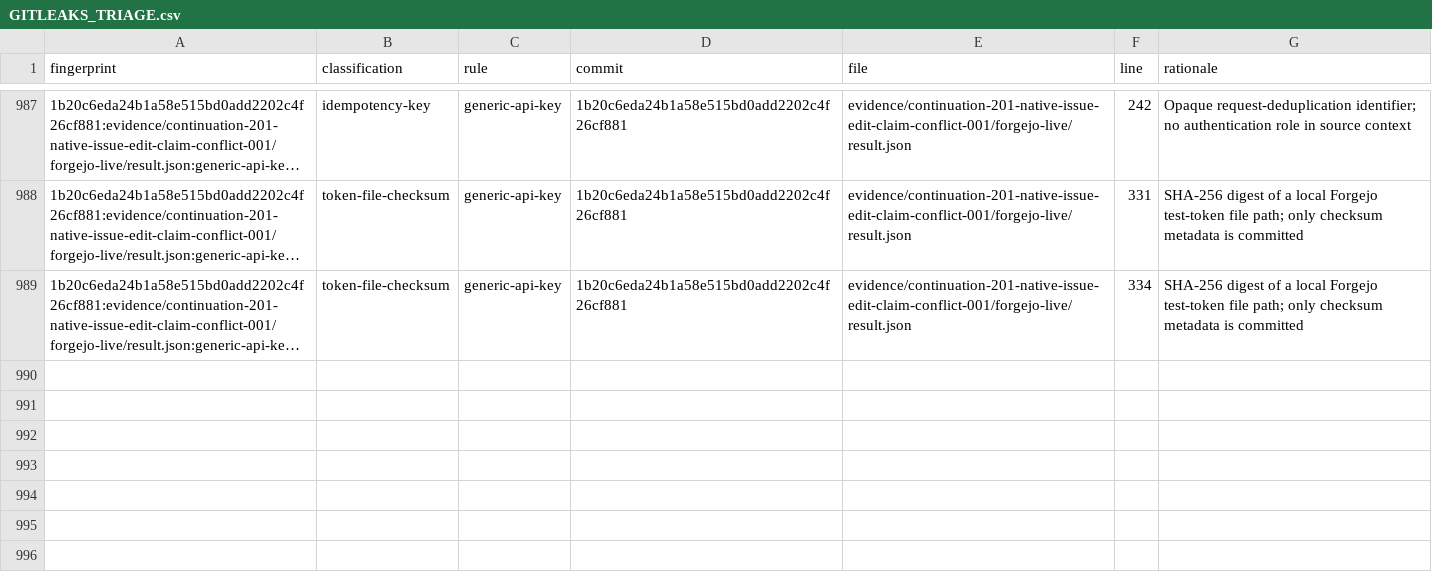
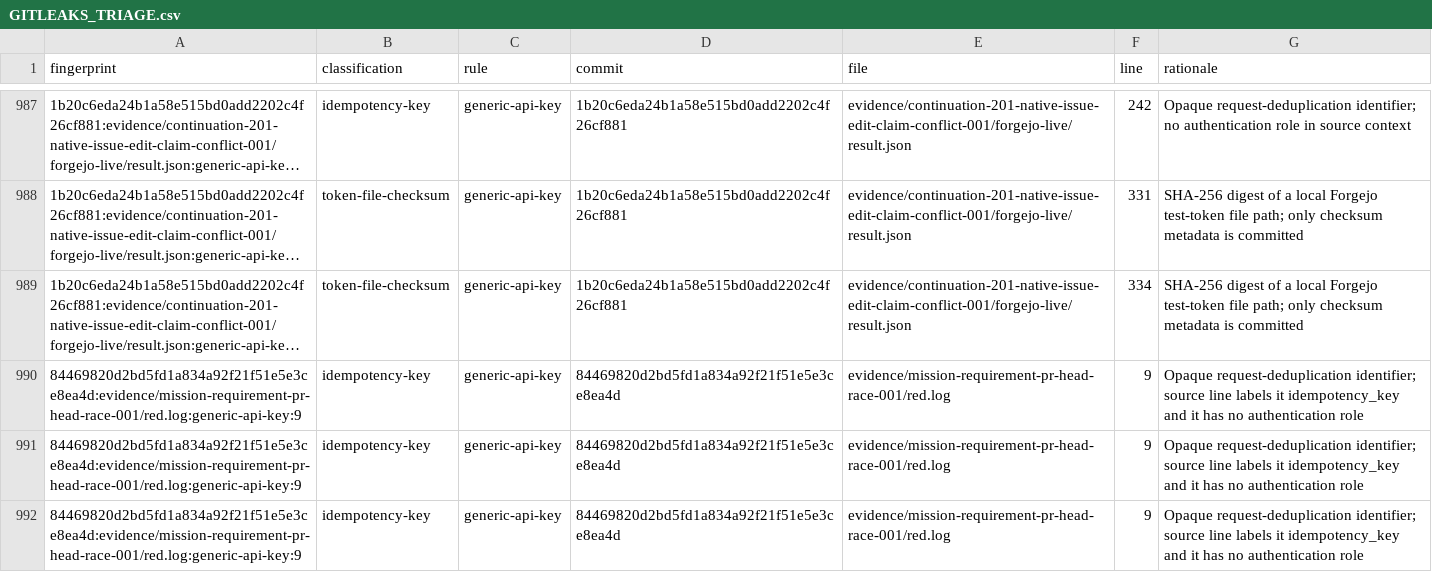
Before and after one commit to leon36000/gitspace-forgejo, a CSV file: GITLEAKS_TRIAGE.csv, drawn as a sheet; only a part is shown, gaps mark what is left out; long unchanged cells end in …; the diff names each change by its address in the sheet, - before the commit and + after, or states it on an @@ line.

Commit message:
security: classify remaining Gitleaks findings

```diff
--- a/GITLEAKS_TRIAGE.csv
+++ b/GITLEAKS_TRIAGE.csv
+row 990: 84469820d2bd5fd1a834a92f21f51e5e3ce8ea4d:evidence/mission-requirement-pr-head-race-001/red.log:generic-api-key:9 | idempotency-key | generic-api-key | 84469820d2bd5fd1a834a92f21f51e5e3ce8ea4d | evidence/mission-requirement-pr-head-race-001/red.log | 9 | Opaque request-deduplication identifier; source line labels it idempotency_key and it has no authentication role
+row 991: 84469820d2bd5fd1a834a92f21f51e5e3ce8ea4d:evidence/mission-requirement-pr-head-race-001/red.log:generic-api-key:9 | idempotency-key | generic-api-key | 84469820d2bd5fd1a834a92f21f51e5e3ce8ea4d | evidence/mission-requirement-pr-head-race-001/red.log | 9 | Opaque request-deduplication identifier; source line labels it idempotency_key and it has no authentication role
+row 992: 84469820d2bd5fd1a834a92f21f51e5e3ce8ea4d:evidence/mission-requirement-pr-head-race-001/red.log:generic-api-key:9 | idempotency-key | generic-api-key | 84469820d2bd5fd1a834a92f21f51e5e3ce8ea4d | evidence/mission-requirement-pr-head-race-001/red.log | 9 | Opaque request-deduplication identifier; source line labels it idempotency_key and it has no authentication role
```
Also changed, not shown: 2 other files.
